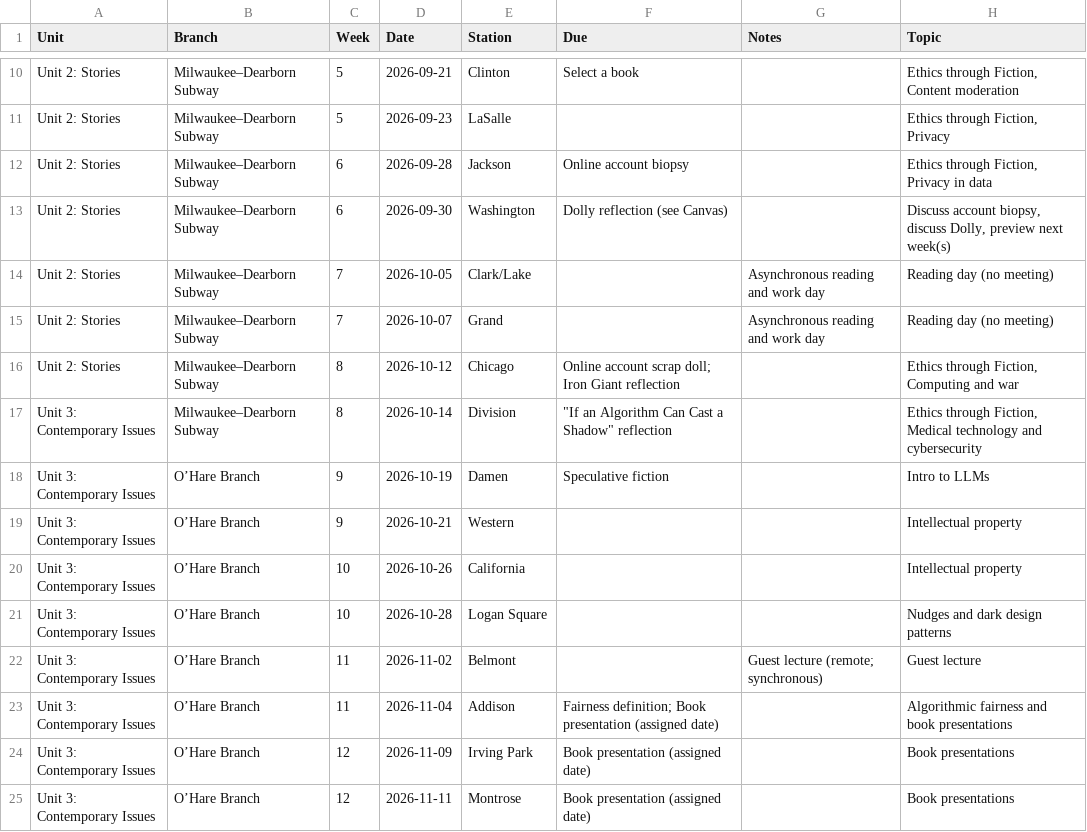
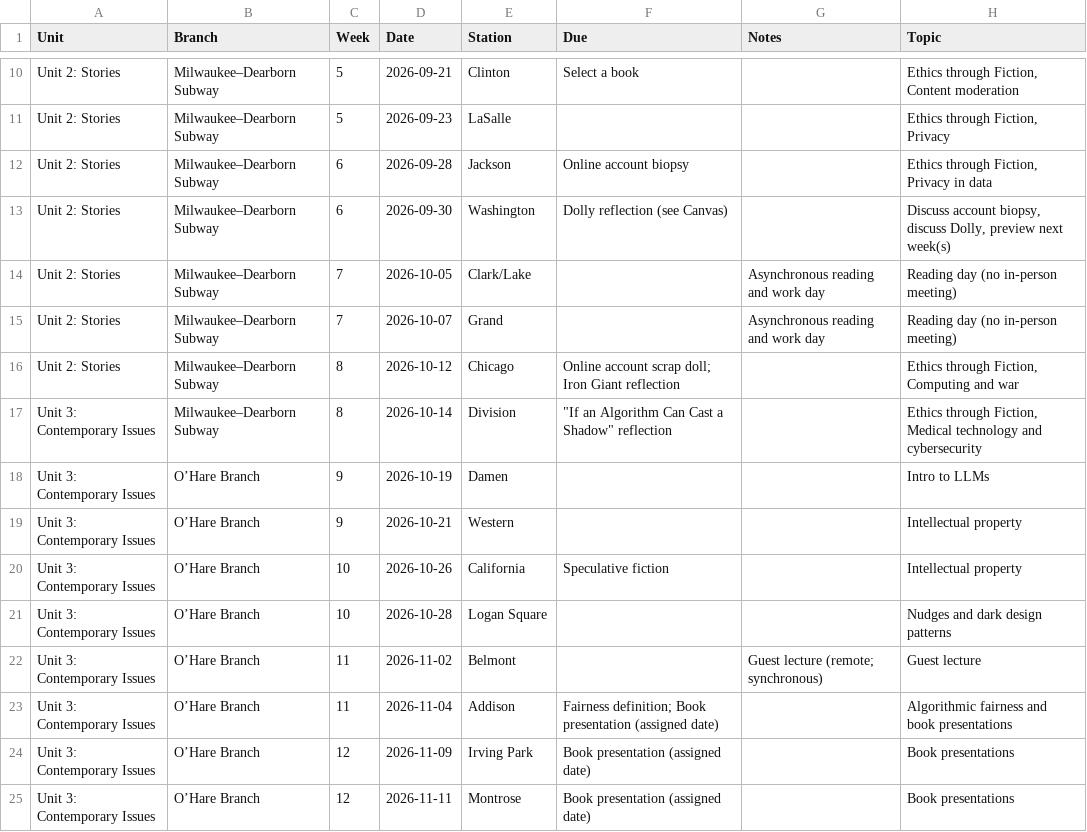
Before and after one commit to jackbandy/ethical-issues-in-computing-uic, a CSV file: docs/_data/schedule.csv, drawn as a sheet; only a part is shown, gaps mark what is left out.

Commit message:
Week6 slides ready (I think)

```diff
--- a/docs/_data/schedule.csv
+++ b/docs/_data/schedule.csv
@@ -13,9 +13,9 @@ Unit 2: Stories,Milwaukee–Dearborn Subway,6,2026-09-28,Jackson,Online account
 Unit 2: Stories,Milwaukee–Dearborn Subway,6,2026-09-30,Washington,Dolly reflection (see Canvas),,"Discuss account biopsy, discuss Dolly, preview next week(s)"
-Unit 2: Stories,Milwaukee–Dearborn Subway,7,2026-10-05,Clark/Lake,,Asynchronous reading and work day,Reading day (no meeting)
-Unit 2: Stories,Milwaukee–Dearborn Subway,7,2026-10-07,Grand,,Asynchronous reading and work day,Reading day (no meeting)
+Unit 2: Stories,Milwaukee–Dearborn Subway,7,2026-10-05,Clark/Lake,,Asynchronous reading and work day,Reading day (no in-person meeting)
+Unit 2: Stories,Milwaukee–Dearborn Subway,7,2026-10-07,Grand,,Asynchronous reading and work day,Reading day (no in-person meeting)
 Unit 2: Stories,Milwaukee–Dearborn Subway,8,2026-10-12,Chicago,Online account scrap doll; Iron Giant reflection,,"Ethics through Fiction, Computing and war"
 Unit 3: Contemporary Issues,Milwaukee–Dearborn Subway,8,2026-10-14,Division,"""If an Algorithm Can Cast a Shadow"" reflection",,"Ethics through Fiction, Medical technology and cybersecurity"
-Unit 3: Contemporary Issues,O’Hare Branch,9,2026-10-19,Damen,Speculative fiction,,Intro to LLMs
+Unit 3: Contemporary Issues,O’Hare Branch,9,2026-10-19,Damen,,,Intro to LLMs
 Unit 3: Contemporary Issues,O’Hare Branch,9,2026-10-21,Western,,,Intellectual property
-Unit 3: Contemporary Issues,O’Hare Branch,10,2026-10-26,California,,,Intellectual property
+Unit 3: Contemporary Issues,O’Hare Branch,10,2026-10-26,California,Speculative fiction,,Intellectual property
 Unit 3: Contemporary Issues,O’Hare Branch,10,2026-10-28,Logan Square,,,Nudges and dark design patterns
```
Also changed, not shown: 38 other files.
